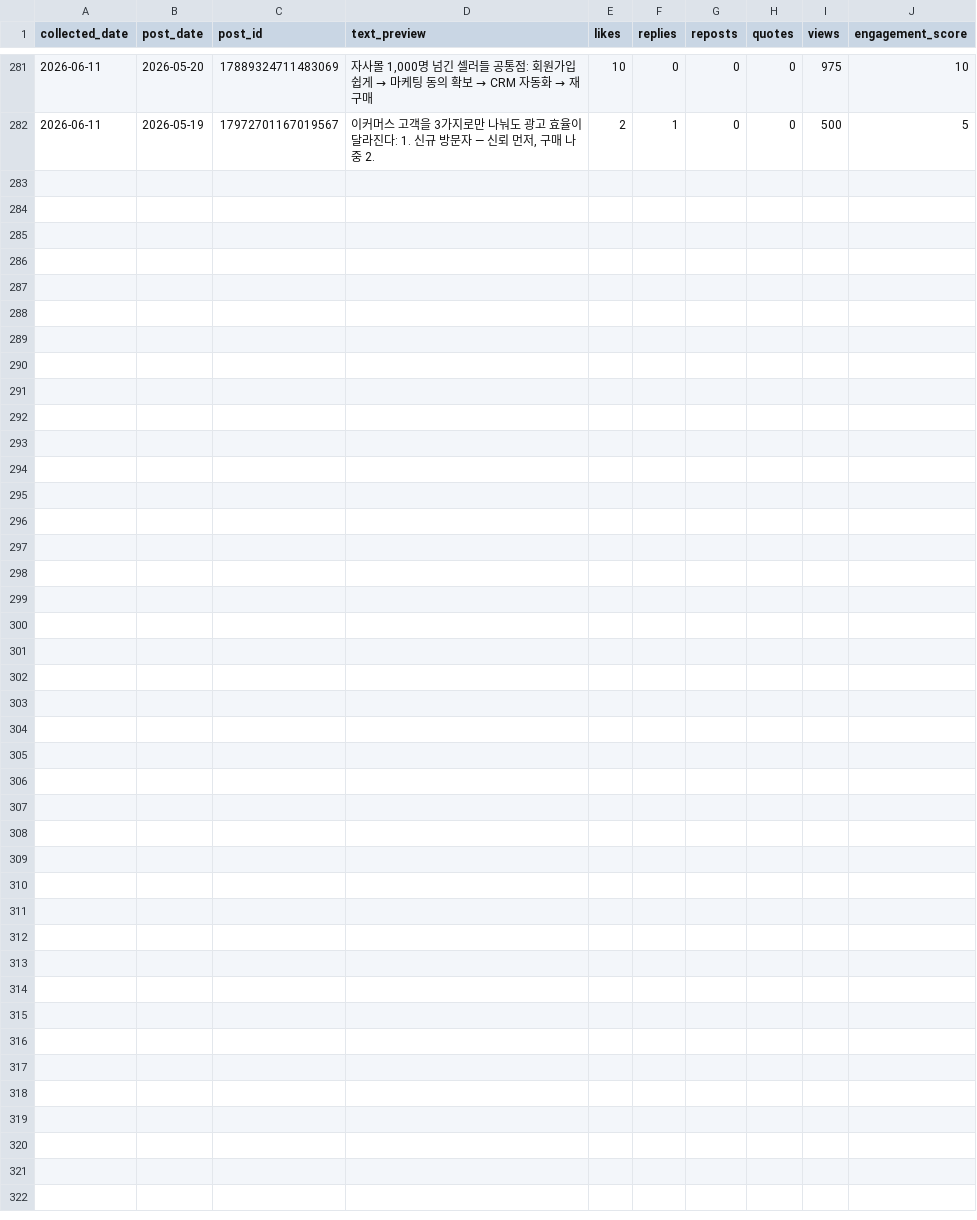
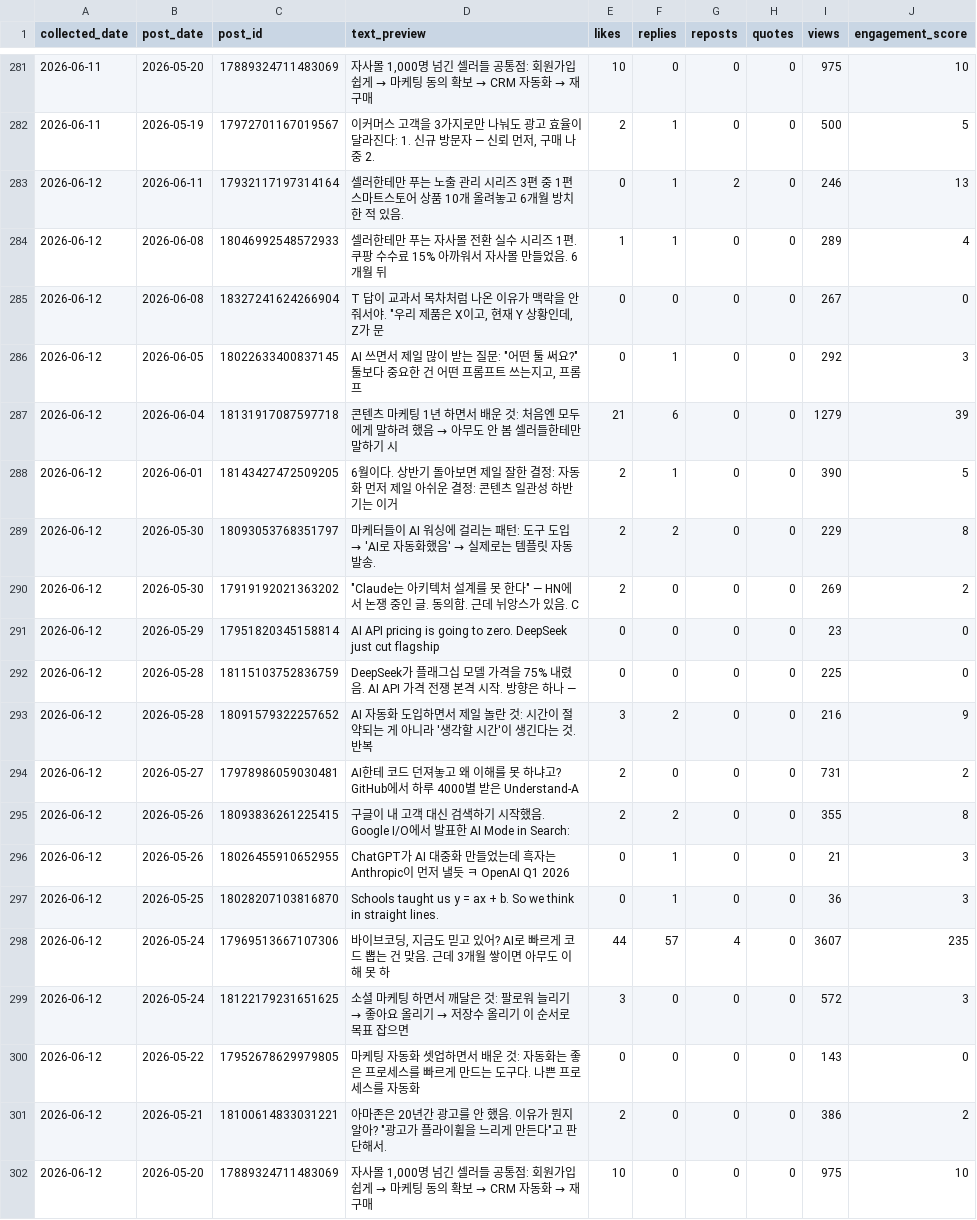
Before and after one commit to wjddytpq27/sebsonthebeach-threads, a CSV file: data/insights.csv, drawn as a sheet; only a part is shown, gaps mark what is left out; the diff names each change by its address in the sheet, - before the commit and + after, or states it on an @@ line.

Commit message:
data: track 2026-06-11

```diff
--- a/data/insights.csv
+++ b/data/insights.csv
+row 283: 2026-06-12 | 2026-06-11 | 17932117197314164 | 셀러한테만 푸는 노출 관리 시리즈 3편 중 1편 스마트스토어 상품 10개 올려놓고 6개월 방치한 적 있음. | 0 | 1 | 2 | 0 | 246 | 13
+row 284: 2026-06-12 | 2026-06-08 | 18046992548572933 | 셀러한테만 푸는 자사몰 전환 실수 시리즈 1편. 쿠팡 수수료 15% 아까워서 자사몰 만들었음. 6개월 뒤 | 1 | 1 | 0 | 0 | 289 | 4
+row 285: 2026-06-12 | 2026-06-08 | 18327241624266904 | T 답이 교과서 목차처럼 나온 이유가 맥락을 안 줘서야. "우리 제품은 X이고, 현재 Y 상황인데, Z가 문 | 0 | 0 | 0 | 0 | 267 | 0
+row 286: 2026-06-12 | 2026-06-05 | 18022633400837145 | AI 쓰면서 제일 많이 받는 질문: "어떤 툴 써요?" 툴보다 중요한 건 어떤 프롬프트 쓰는지고, 프롬프 | 0 | 1 | 0 | 0 | 292 | 3
+row 287: 2026-06-12 | 2026-06-04 | 18131917087597718 | 콘텐츠 마케팅 1년 하면서 배운 것: 처음엔 모두에게 말하려 했음 → 아무도 안 봄 셀러들한테만 말하기 시 | 21 | 6 | 0 | 0 | 1279 | 39
+row 288: 2026-06-12 | 2026-06-01 | 18143427472509205 | 6월이다. 상반기 돌아보면 제일 잘한 결정: 자동화 먼저 제일 아쉬운 결정: 콘텐츠 일관성 하반기는 이거 | 2 | 1 | 0 | 0 | 390 | 5
+row 289: 2026-06-12 | 2026-05-30 | 18093053768351797 | 마케터들이 AI 워싱에 걸리는 패턴: 도구 도입 → 'AI로 자동화했음' → 실제로는 템플릿 자동 발송. | 2 | 2 | 0 | 0 | 229 | 8
+row 290: 2026-06-12 | 2026-05-30 | 17919192021363202 | "Claude는 아키텍처 설계를 못 한다" — HN에서 논쟁 중인 글. 동의함. 근데 뉘앙스가 있음. C | 2 | 0 | 0 | 0 | 269 | 2
+row 291: 2026-06-12 | 2026-05-29 | 17951820345158814 | AI API pricing is going to zero. DeepSeek just cut flagship | 0 | 0 | 0 | 0 | 23 | 0
+row 292: 2026-06-12 | 2026-05-28 | 18115103752836759 | DeepSeek가 플래그십 모델 가격을 75% 내렸음. AI API 가격 전쟁 본격 시작. 방향은 하나 — | 0 | 0 | 0 | 0 | 225 | 0
+row 293: 2026-06-12 | 2026-05-28 | 18091579322257652 | AI 자동화 도입하면서 제일 놀란 것: 시간이 절약되는 게 아니라 '생각할 시간'이 생긴다는 것. 반복 | 3 | 2 | 0 | 0 | 216 | 9
+row 294: 2026-06-12 | 2026-05-27 | 17978986059030481 | AI한테 코드 던져놓고 왜 이해를 못 하냐고? GitHub에서 하루 4000별 받은 Understand-A | 2 | 0 | 0 | 0 | 731 | 2
+row 295: 2026-06-12 | 2026-05-26 | 18093836261225415 | 구글이 내 고객 대신 검색하기 시작했음. Google I/O에서 발표한 AI Mode in Search: | 2 | 2 | 0 | 0 | 355 | 8
+row 296: 2026-06-12 | 2026-05-26 | 18026455910652955 | ChatGPT가 AI 대중화 만들었는데 흑자는 Anthropic이 먼저 낼듯 ㅋ OpenAI Q1 2026 | 0 | 1 | 0 | 0 | 21 | 3
+row 297: 2026-06-12 | 2026-05-25 | 18028207103816870 | Schools taught us y = ax + b. So we think in straight lines. | 0 | 1 | 0 | 0 | 36 | 3
+row 298: 2026-06-12 | 2026-05-24 | 17969513667107306 | 바이브코딩, 지금도 믿고 있어? AI로 빠르게 코드 뽑는 건 맞음. 근데 3개월 쌓이면 아무도 이해 못 하 | 44 | 57 | 4 | 0 | 3607 | 235
+row 299: 2026-06-12 | 2026-05-24 | 18122179231651625 | 소셜 마케팅 하면서 깨달은 것: 팔로워 늘리기 → 좋아요 올리기 → 저장수 올리기 이 순서로 목표 잡으면 | 3 | 0 | 0 | 0 | 572 | 3
+row 300: 2026-06-12 | 2026-05-22 | 17952678629979805 | 마케팅 자동화 셋업하면서 배운 것: 자동화는 좋은 프로세스를 빠르게 만드는 도구다. 나쁜 프로세스를 자동화 | 0 | 0 | 0 | 0 | 143 | 0
+row 301: 2026-06-12 | 2026-05-21 | 18100614833031221 | 아마존은 20년간 광고를 안 했음. 이유가 뭔지 알아? "광고가 플라이휠을 느리게 만든다"고 판단해서. | 2 | 0 | 0 | 0 | 386 | 2
+row 302: 2026-06-12 | 2026-05-20 | 17889324711483069 | 자사몰 1,000명 넘긴 셀러들 공통점: 회원가입 쉽게 → 마케팅 동의 확보 → CRM 자동화 → 재구매 | 10 | 0 | 0 | 0 | 975 | 10
```
Also changed, not shown: data/follower_log.csv.
